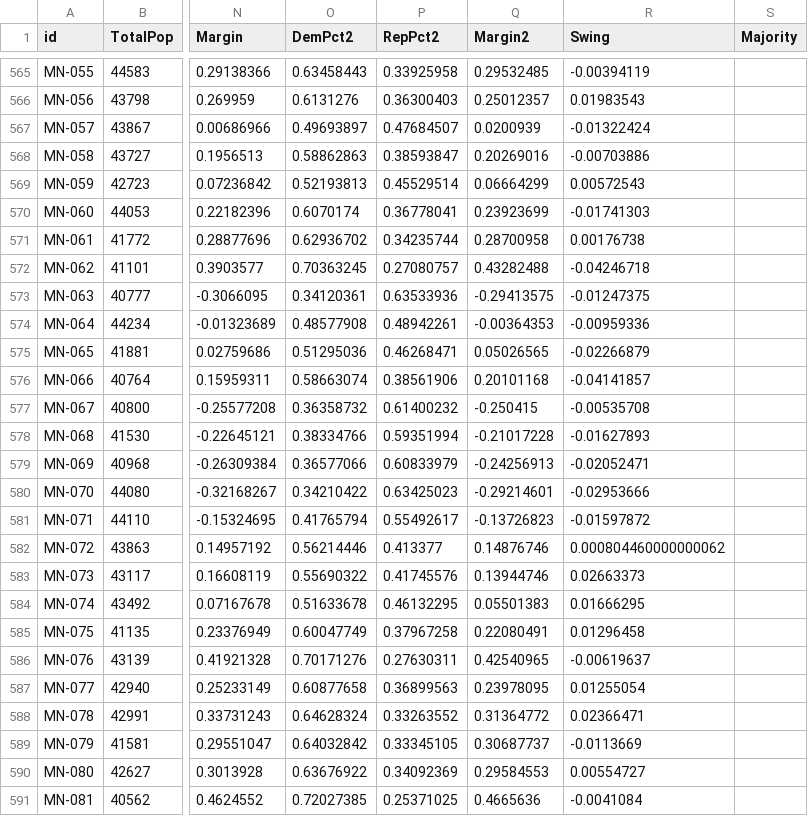
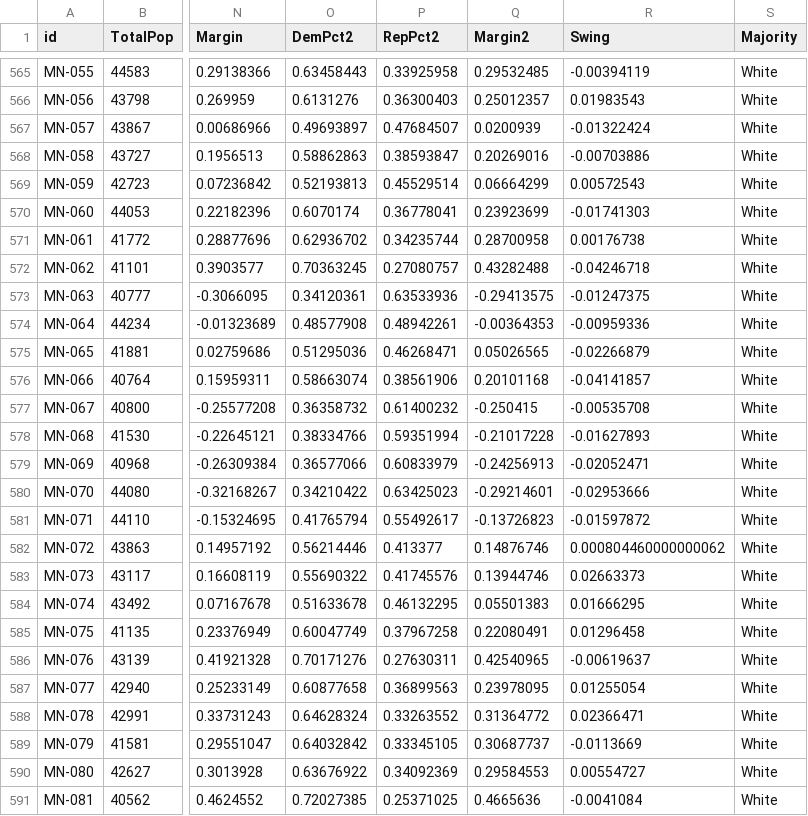
Before and after one commit to KevDevMep/ElectionSim, a CSV file: Data/F_Nat/Nat House.csv, drawn as a sheet; only a part is shown, gaps mark what is left out; the diff covers the shown part only; the diff names each change by its address in the sheet, - before the commit and + after, or states it on an @@ line.

```diff
--- a/Data/F_Nat/Nat House.csv
+++ b/Data/F_Nat/Nat House.csv
-S565:S591 (Majority): (empty)
+S565:S591 (Majority): White
```
Also changed, not shown: 107 edited cells elsewhere in this file, Data/F_Nat/Nat Dem.csv.
